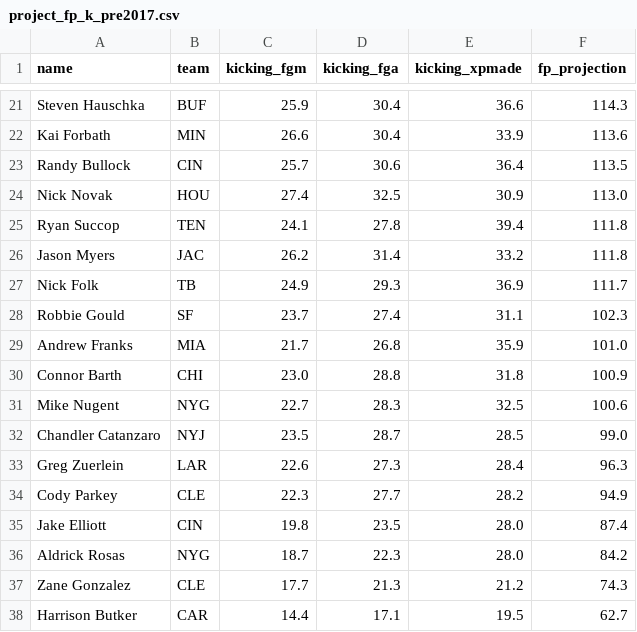
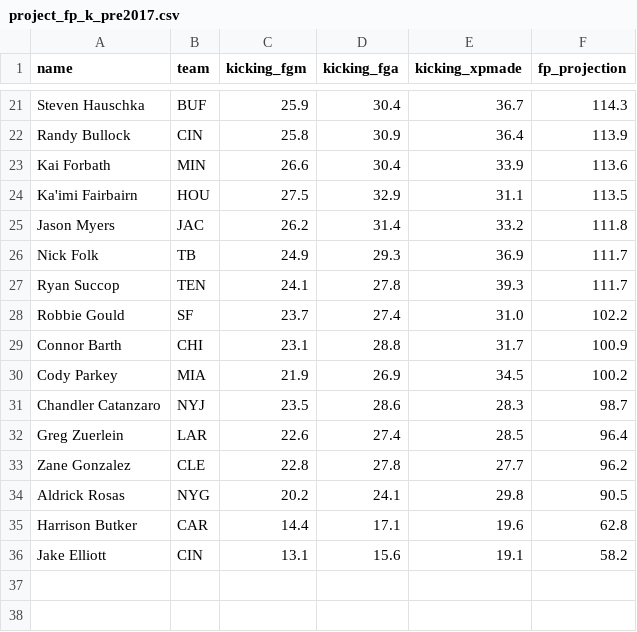
Before and after one commit to felix-clark/nflstats, a CSV file: preseason_rankings/project_fp_k_pre2017.csv, drawn as a sheet; only a part is shown, gaps mark what is left out; removed rows and columns are numbered as before the commit, all else as after; the diff covers the shown part only; the diff names each change by its address in the sheet, - before the commit and + after, or states it on an @@ line.

```diff
--- a/preseason_rankings/project_fp_k_pre2017.csv
+++ b/preseason_rankings/project_fp_k_pre2017.csv
-E21 (kicking_xpmade): 36.6
+E21 (kicking_xpmade): 36.7
+row 22: Randy Bullock | CIN | 25.8 | 30.9 | 36.4 | 113.9
-row 23: Randy Bullock | CIN | 25.7 | 30.6 | 36.4 | 113.5
-row 24: Nick Novak | HOU | 27.4 | 32.5 | 30.9 | 113.0
-row 25: Ryan Succop | TEN | 24.1 | 27.8 | 39.4 | 111.8
+row 24: Ka'imi Fairbairn | HOU | 27.5 | 32.9 | 31.1 | 113.5
+row 27: Ryan Succop | TEN | 24.1 | 27.8 | 39.3 | 111.7
-E28 (kicking_xpmade): 31.1
+E28 (kicking_xpmade): 31.0
-F28 (fp_projection): 102.3
+F28 (fp_projection): 102.2
-row 29: Andrew Franks | MIA | 21.7 | 26.8 | 35.9 | 101.0
-C29 (kicking_fgm): 23.0
+C29 (kicking_fgm): 23.1
-E29 (kicking_xpmade): 31.8
+E29 (kicking_xpmade): 31.7
-row 31: Mike Nugent | NYG | 22.7 | 28.3 | 32.5 | 100.6
+row 30: Cody Parkey | MIA | 21.9 | 26.9 | 34.5 | 100.2
-D31 (kicking_fga): 28.7
+D31 (kicking_fga): 28.6
-E31 (kicking_xpmade): 28.5
+E31 (kicking_xpmade): 28.3
-F31 (fp_projection): 99.0
+F31 (fp_projection): 98.7
-D32 (kicking_fga): 27.3
+D32 (kicking_fga): 27.4
-E32 (kicking_xpmade): 28.4
+E32 (kicking_xpmade): 28.5
-F32 (fp_projection): 96.3
+F32 (fp_projection): 96.4
-row 34: Cody Parkey | CLE | 22.3 | 27.7 | 28.2 | 94.9
-row 35: Jake Elliott | CIN | 19.8 | 23.5 | 28.0 | 87.4
-row 36: Aldrick Rosas | NYG | 18.7 | 22.3 | 28.0 | 84.2
-C33 (kicking_fgm): 17.7
+C33 (kicking_fgm): 22.8
-D33 (kicking_fga): 21.3
+D33 (kicking_fga): 27.8
-E33 (kicking_xpmade): 21.2
+E33 (kicking_xpmade): 27.7
-F33 (fp_projection): 74.3
+F33 (fp_projection): 96.2
+row 34: Aldrick Rosas | NYG | 20.2 | 24.1 | 29.8 | 90.5
-E35 (kicking_xpmade): 19.5
+E35 (kicking_xpmade): 19.6
-F35 (fp_projection): 62.7
+F35 (fp_projection): 62.8
+row 36: Jake Elliott | CIN | 13.1 | 15.6 | 19.1 | 58.2
```
Also changed, not shown: 3 added rows, 3 removed rows and 26 edited cells elsewhere in this file, preseason_rankings/ecp_adp_fp_pre2017.csv, preseason_rankings/project_fp_qb_pre2017.csv, 4 other files.
